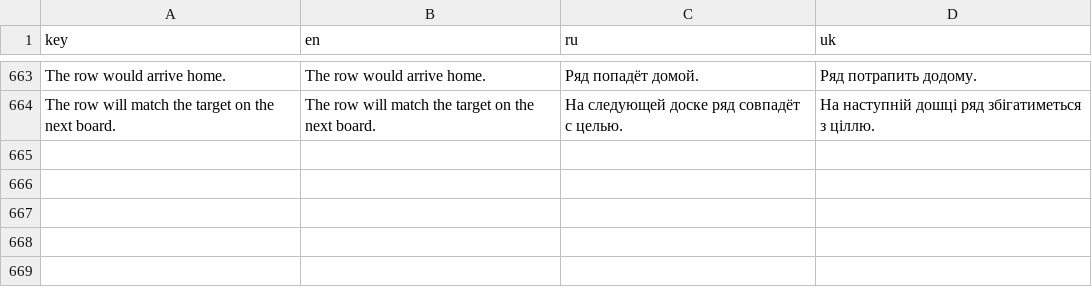
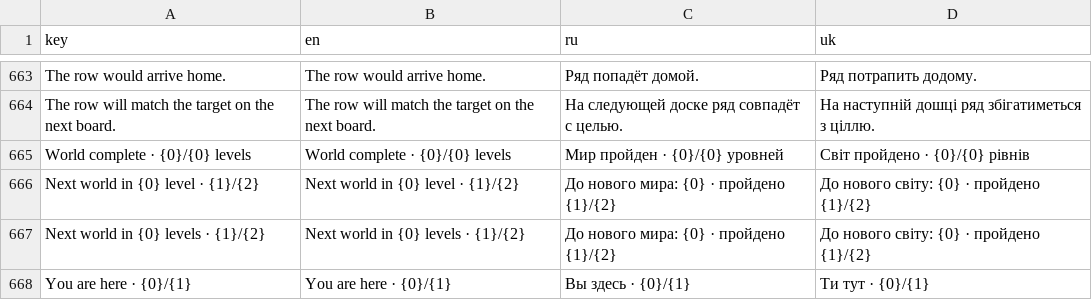
Before and after one commit to andrew221b/project_cascade, a TSV file: Data/ui_localization.tsv, drawn as a sheet; only a part is shown, gaps mark what is left out; the diff names each change by its address in the sheet, - before the commit and + after, or states it on an @@ line.

Commit message:
Rework world map pacing and earned celebrations

```diff
--- a/Data/ui_localization.tsv
+++ b/Data/ui_localization.tsv
+row 665: World complete · {0}/{0} levels | World complete · {0}/{0} levels | Мир пройден · {0}/{0} уровней | Світ пройдено · {0}/{0} рівнів
+row 666: Next world in {0} level · {1}/{2} | Next world in {0} level · {1}/{2} | До нового мира: {0} · пройдено {1}/{2} | До нового світу: {0} · пройдено {1}/{2}
+row 667: Next world in {0} levels · {1}/{2} | Next world in {0} levels · {1}/{2} | До нового мира: {0} · пройдено {1}/{2} | До нового світу: {0} · пройдено {1}/{2}
+row 668: You are here · {0}/{1} | You are here · {0}/{1} | Вы здесь · {0}/{1} | Ти тут · {0}/{1}
```
Also changed, not shown: 38 other files.
